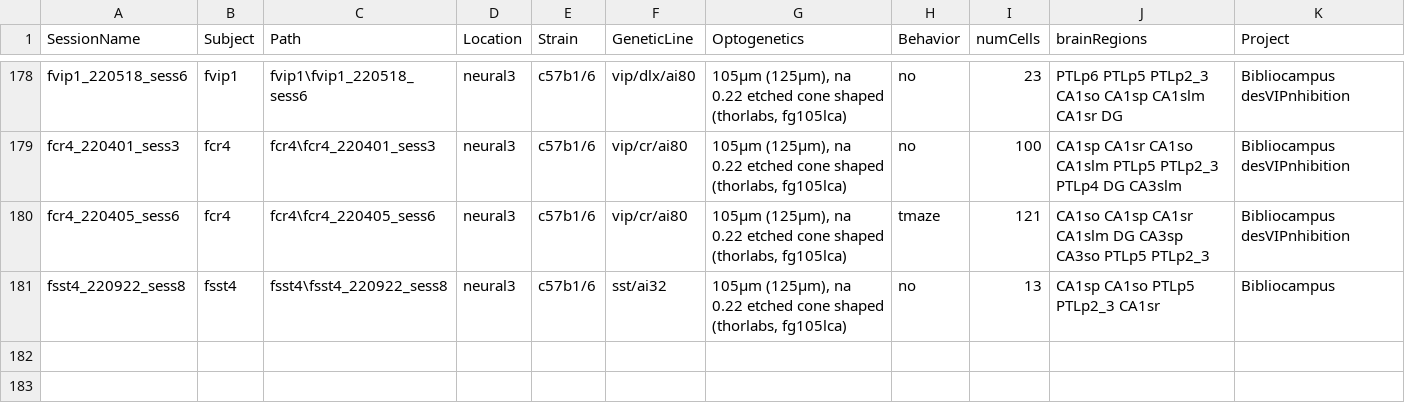
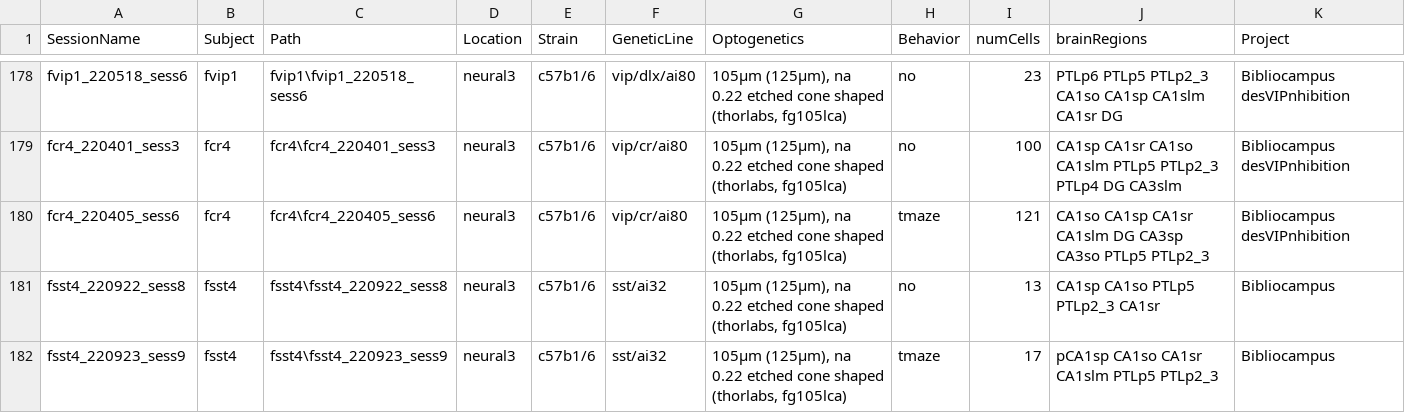
Before and after one commit to neucomplab/HippoCookBook, a CSV file: indexedSessions.csv, drawn as a sheet; only a part is shown, gaps mark what is left out; the diff names each change by its address in the sheet, - before the commit and + after, or states it on an @@ line.

Commit message:
Added Session: fSst4_220923_sess9

```diff
--- a/indexedSessions.csv
+++ b/indexedSessions.csv
+row 182: fsst4_220923_sess9 | fsst4 | fsst4\fsst4_220923_sess9 | neural3 | c57b1/6 | sst/ai32 | 105µm (125µm), na 0.22 etched cone shaped (thorlabs, fg105lca) | tmaze | 17 | pCA1sp CA1so CA1sr CA1slm PTLp5 PTLp2_3 | Bibliocampus
```
